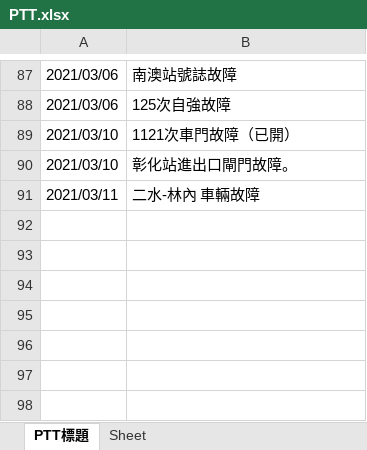
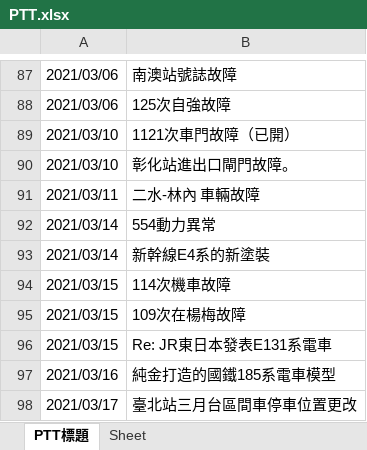
Before and after one commit to GoldenWanGila/Collage-Project, an Excel workbook: Data/PTT.xlsx, sheet PTT標題, drawn as a sheet; only a part is shown, gaps mark what is left out; values as stored, in another font and other column widths than the file's, no borders; the diff names each change by its address in the sheet, - before the commit and + after, or states it on an @@ line.

```diff
--- a/Data/PTT.xlsx (sheet PTT標題)
+++ b/Data/PTT.xlsx (sheet PTT標題)
+row 92: 2021/03/14 | 554動力異常
+row 93: 2021/03/14 | 新幹線E4系的新塗裝
+row 94: 2021/03/15 | 114次機車故障
+row 95: 2021/03/15 | 109次在楊梅故障
+row 96: 2021/03/15 | Re: JR東日本發表E131系電車
+row 97: 2021/03/16 | 純金打造的國鐵185系電車模型
+row 98: 2021/03/17 | 臺北站三月台區間車停車位置更改
```
Also changed, not shown: 1 other file.
